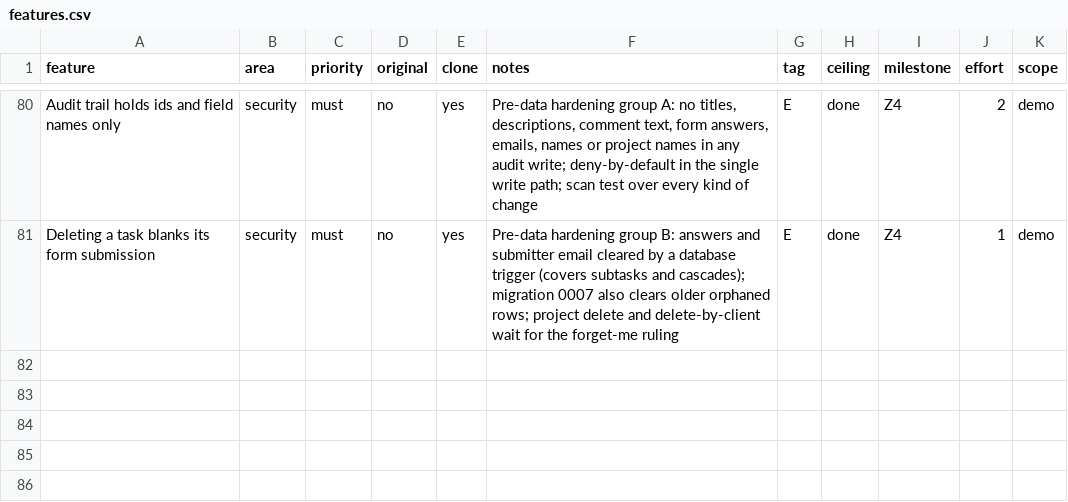
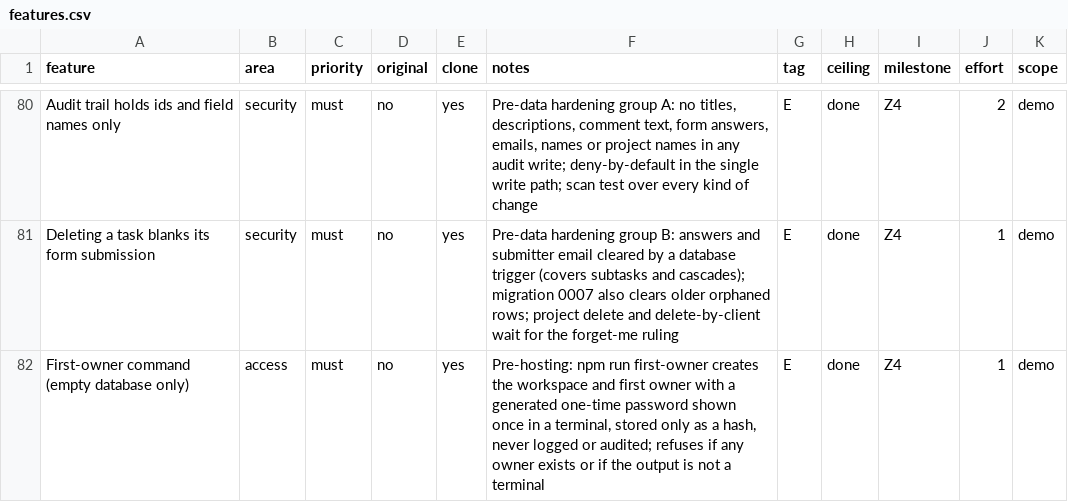
Before and after one commit to DaveOiE/replica-skill, a CSV file: replica/features.csv, drawn as a sheet; only a part is shown, gaps mark what is left out; the diff names each change by its address in the sheet, - before the commit and + after, or states it on an @@ line.

```diff
--- a/replica/features.csv
+++ b/replica/features.csv
+row 82: First-owner command (empty database only) | access | must | no | yes | Pre-hosting: npm run first-owner creates the workspace and first owner with a generated one-time password shown once in a terminal, stored only as a hash, never logged or audited; refuses if any owner exists or if the output is not a terminal | E | done | Z4 | 1 | demo
```
Also changed, not shown: 9 other files.
